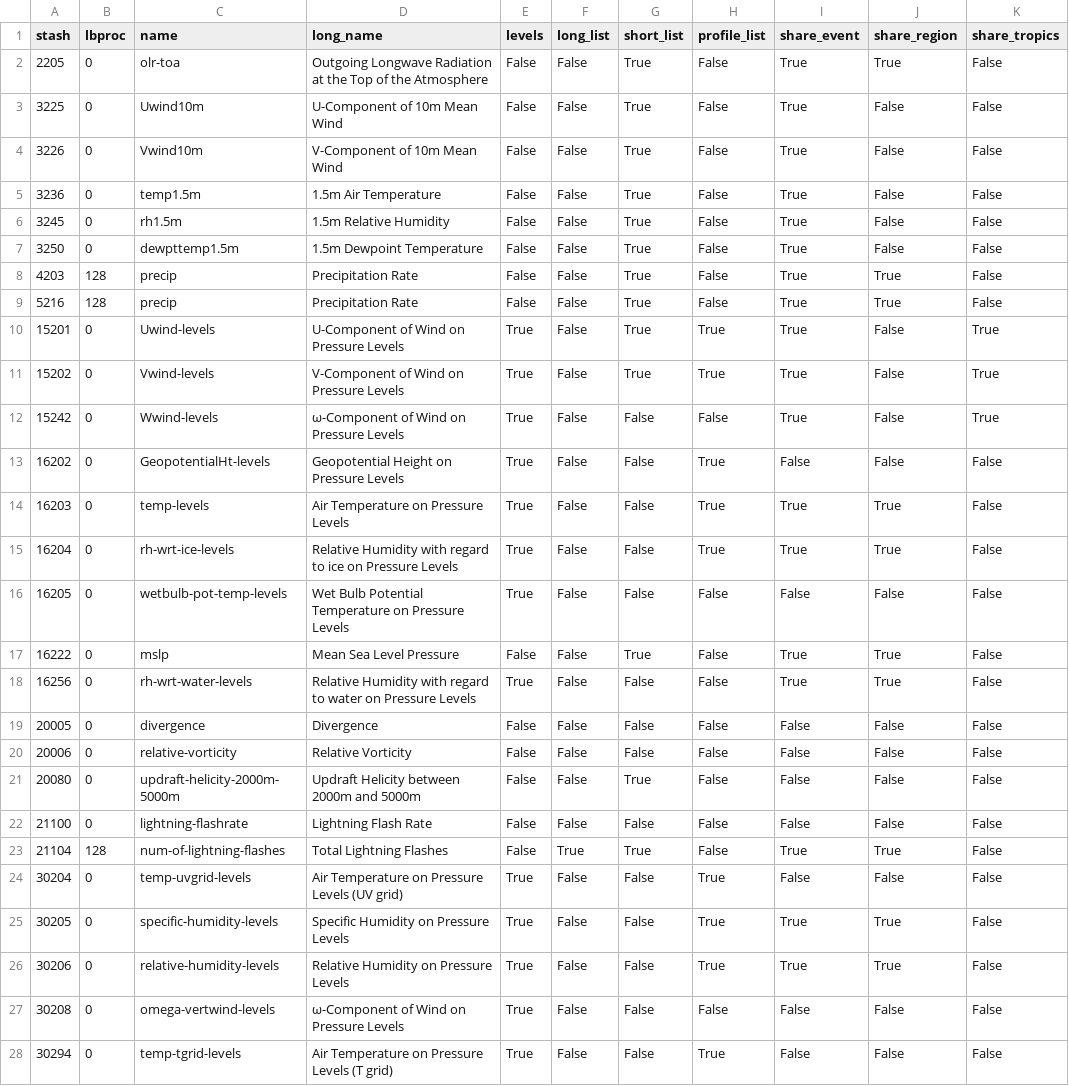
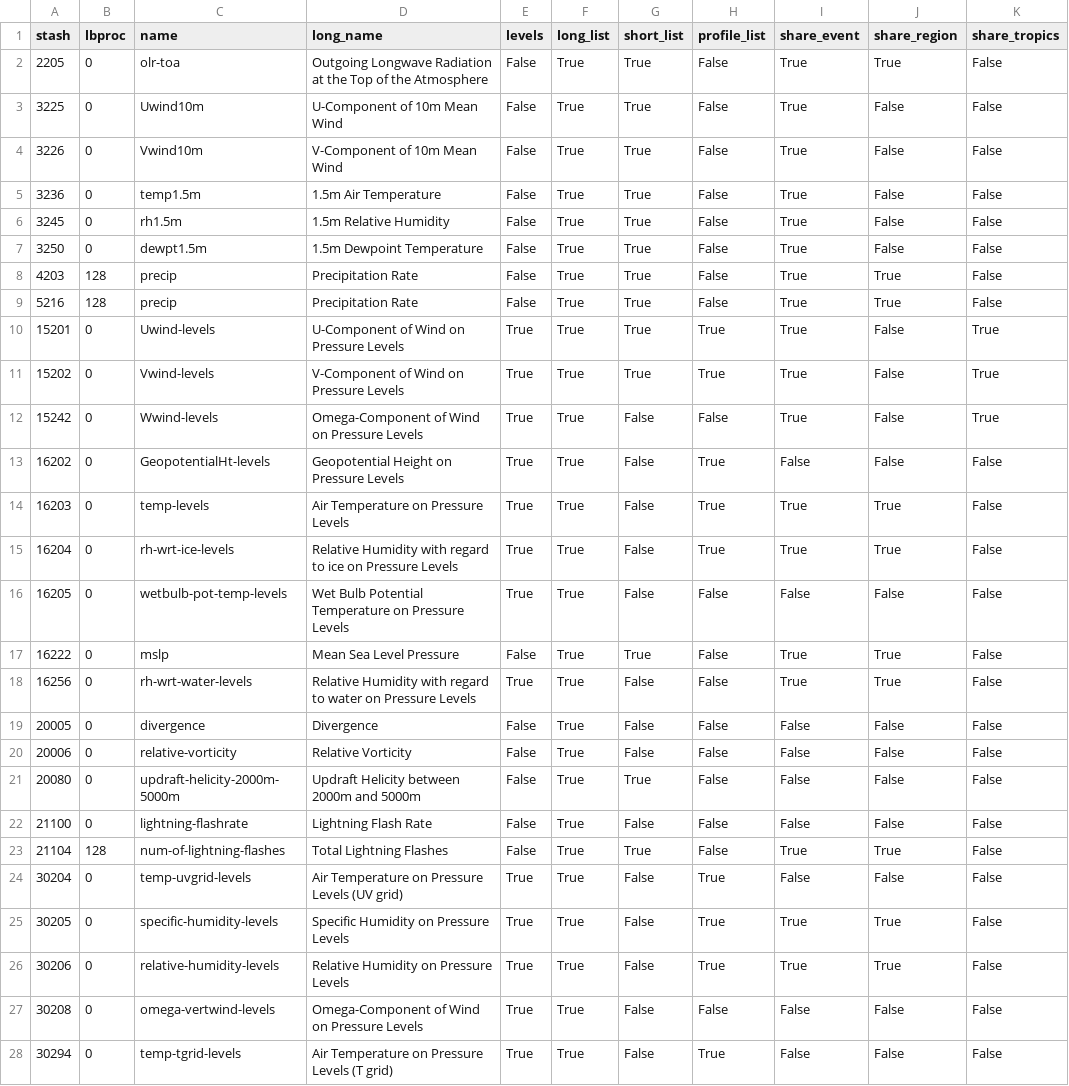
Before and after one commit to claretandy/wcssp_casestudies, a CSV file: std_stashcodes.csv, drawn as a sheet.

Commit message:
Extract satellite data, improvements to plotting

```diff
--- a/std_stashcodes.csv
+++ b/std_stashcodes.csv
@@ -1,28 +1,28 @@
 stash,lbproc,name,long_name,levels,long_list,short_list,profile_list,share_event,share_region,share_tropics
-2205,0,olr-toa,Outgoing Longwave Radiation at the Top of the Atmosphere,False,False,True,False,True,True,False
-3225,0,Uwind10m,U-Component of 10m Mean Wind,False,False,True,False,True,False,False
-3226,0,Vwind10m,V-Component of 10m Mean Wind,False,False,True,False,True,False,False
-3236,0,temp1.5m,1.5m Air Temperature,False,False,True,False,True,False,False
-3245,0,rh1.5m,1.5m Relative Humidity,False,False,True,False,True,False,False
-3250,0,dewpttemp1.5m,1.5m Dewpoint Temperature,False,False,True,False,True,False,False
-4203,128,precip,Precipitation Rate,False,False,True,False,True,True,False
-5216,128,precip,Precipitation Rate,False,False,True,False,True,True,False
-15201,0,Uwind-levels,U-Component of Wind on Pressure Levels,True,False,True,True,True,False,True
-15202,0,Vwind-levels,V-Component of Wind on Pressure Levels,True,False,True,True,True,False,True
-15242,0,Wwind-levels,ω-Component of Wind on Pressure Levels,True,False,False,False,True,False,True
-16202,0,GeopotentialHt-levels,Geopotential Height on Pressure Levels,True,False,False,True,False,False,False
-16203,0,temp-levels,Air Temperature on Pressure Levels,True,False,False,True,True,True,False
-16204,0,rh-wrt-ice-levels,Relative Humidity with regard to ice on Pressure Levels,True,False,False,True,True,True,False
-16205,0,wetbulb-pot-temp-levels,Wet Bulb Potential Temperature on Pressure Levels,True,False,False,False,False,False,False
-16222,0,mslp,Mean Sea Level Pressure,False,False,True,False,True,True,False
-16256,0,rh-wrt-water-levels,Relative Humidity with regard to water on Pressure Levels,True,False,False,False,True,True,False
-20005,0,divergence,Divergence,False,False,False,False,False,False,False
-20006,0,relative-vorticity,Relative Vorticity,False,False,False,False,False,False,False
-20080,0,updraft-helicity-2000m-5000m,Updraft Helicity between 2000m and 5000m,False,False,True,False,False,False,False
-21100,0,lightning-flashrate,Lightning Flash Rate,False,False,False,False,False,False,False
+2205,0,olr-toa,Outgoing Longwave Radiation at the Top of the Atmosphere,False,True,True,False,True,True,False
+3225,0,Uwind10m,U-Component of 10m Mean Wind,False,True,True,False,True,False,False
+3226,0,Vwind10m,V-Component of 10m Mean Wind,False,True,True,False,True,False,False
+3236,0,temp1.5m,1.5m Air Temperature,False,True,True,False,True,False,False
+3245,0,rh1.5m,1.5m Relative Humidity,False,True,True,False,True,False,False
+3250,0,dewpt1.5m,1.5m Dewpoint Temperature,False,True,True,False,True,False,False
+4203,128,precip,Precipitation Rate,False,True,True,False,True,True,False
+5216,128,precip,Precipitation Rate,False,True,True,False,True,True,False
+15201,0,Uwind-levels,U-Component of Wind on Pressure Levels,True,True,True,True,True,False,True
+15202,0,Vwind-levels,V-Component of Wind on Pressure Levels,True,True,True,True,True,False,True
+15242,0,Wwind-levels,Omega-Component of Wind on Pressure Levels,True,True,False,False,True,False,True
+16202,0,GeopotentialHt-levels,Geopotential Height on Pressure Levels,True,True,False,True,False,False,False
+16203,0,temp-levels,Air Temperature on Pressure Levels,True,True,False,True,True,True,False
+16204,0,rh-wrt-ice-levels,Relative Humidity with regard to ice on Pressure Levels,True,True,False,True,True,True,False
+16205,0,wetbulb-pot-temp-levels,Wet Bulb Potential Temperature on Pressure Levels,True,True,False,False,False,False,False
+16222,0,mslp,Mean Sea Level Pressure,False,True,True,False,True,True,False
+16256,0,rh-wrt-water-levels,Relative Humidity with regard to water on Pressure Levels,True,True,False,False,True,True,False
+20005,0,divergence,Divergence,False,True,False,False,False,False,False
+20006,0,relative-vorticity,Relative Vorticity,False,True,False,False,False,False,False
+20080,0,updraft-helicity-2000m-5000m,Updraft Helicity between 2000m and 5000m,False,True,True,False,False,False,False
+21100,0,lightning-flashrate,Lightning Flash Rate,False,True,False,False,False,False,False
 21104,128,num-of-lightning-flashes,Total Lightning Flashes,False,True,True,False,True,True,False
-30204,0,temp-uvgrid-levels,Air Temperature on Pressure Levels (UV grid),True,False,False,True,False,False,False
-30205,0,specific-humidity-levels,Specific Humidity on Pressure Levels,True,False,False,True,True,True,False
-30206,0,relative-humidity-levels,Relative Humidity on Pressure Levels,True,False,False,True,True,True,False
-30208,0,omega-vertwind-levels,ω-Component of Wind on Pressure Levels,True,False,False,False,False,False,False
-30294,0,temp-tgrid-levels,Air Temperature on Pressure Levels (T grid),True,False,False,True,False,False,False
+30204,0,temp-uvgrid-levels,Air Temperature on Pressure Levels (UV grid),True,True,False,True,False,False,False
+30205,0,specific-humidity-levels,Specific Humidity on Pressure Levels,True,True,False,True,True,True,False
+30206,0,relative-humidity-levels,Relative Humidity on Pressure Levels,True,True,False,True,True,True,False
+30208,0,omega-vertwind-levels,Omega-Component of Wind on Pressure Levels,True,True,False,False,False,False,False
+30294,0,temp-tgrid-levels,Air Temperature on Pressure Levels (T grid),True,True,False,True,False,False,False
```
Also changed, not shown: 11 other files.
